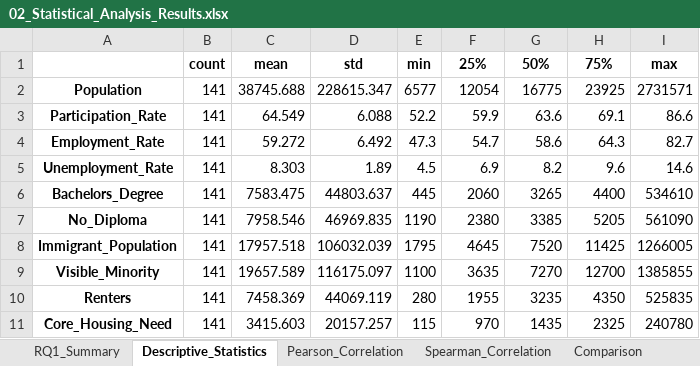
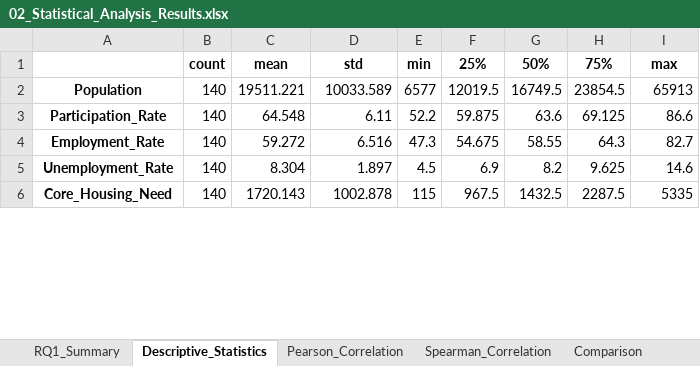
Before and after one commit to ksalyamova/CIND820-Capstone-Project, an Excel workbook: reports/02_Statistical_Analysis_Results.xlsx, sheet Descriptive_Statistics, drawn as a sheet; only a part is shown; values as stored, in another font and other column widths than the file's, no borders; removed rows and columns are numbered as before the commit, all else as after; the diff covers the shown part only; the diff names each change by its address in the sheet, - before the commit and + after, or states it on an @@ line.

Commit message:
Add final HTML and PDF reports for capstone submission

```diff
--- a/reports/02_Statistical_Analysis_Results.xlsx (sheet Descriptive_Statistics)
+++ b/reports/02_Statistical_Analysis_Results.xlsx (sheet Descriptive_Statistics)
-B2:B5: 141
+B2:B5: 140
-C2: 38745.688
+C2: 19511.221
-D2: 228615.347
+D2: 10033.589
-F2: 12054
+F2: 12019.5
-G2: 16775
+G2: 16749.5
-H2: 23925
+H2: 23854.5
-I2: 2731571
+I2: 65913
-C3: 64.549
+C3: 64.548
-D3: 6.088
+D3: 6.11
-F3: 59.9
+F3: 59.875
-H3: 69.1
+H3: 69.125
-D4: 6.492
+D4: 6.516
-F4: 54.7
+F4: 54.675
-G4: 58.6
+G4: 58.55
-C5: 8.303
+C5: 8.304
-D5: 1.89
+D5: 1.897
-H5: 9.6
+H5: 9.625
-row 6: Bachelors_Degree | 141 | 7583.475 | 44803.637 | 445 | 2060 | 3265 | 4400 | 534610
-row 7: No_Diploma | 141 | 7958.546 | 46969.835 | 1190 | 2380 | 3385 | 5205 | 561090
-row 8: Immigrant_Population | 141 | 17957.518 | 106032.039 | 1795 | 4645 | 7520 | 11425 | 1266005
-row 9: Visible_Minority | 141 | 19657.589 | 116175.097 | 1100 | 3635 | 7270 | 12700 | 1385855
-row 10: Renters | 141 | 7458.369 | 44069.119 | 280 | 1955 | 3235 | 4350 | 525835
-B6: 141
+B6: 140
-C6: 3415.603
+C6: 1720.143
-D6: 20157.257
+D6: 1002.878
-F6: 970
+F6: 967.5
-G6: 1435
+G6: 1432.5
-H6: 2325
+H6: 2287.5
-I6: 240780
+I6: 5335
```
Also changed, not shown: 1 removed row and 47 edited cells elsewhere in this sheet, sheet Comparison, sheet VIF_Results, sheet Spearman_Correlation, sheet Pearson_Correlation, reports/04_Predictive_Modelling_Results.xlsx, 27 other files.
